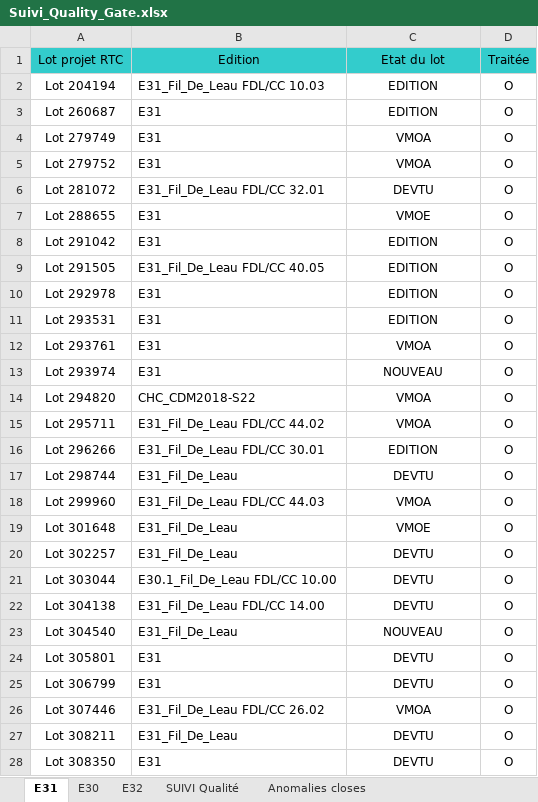
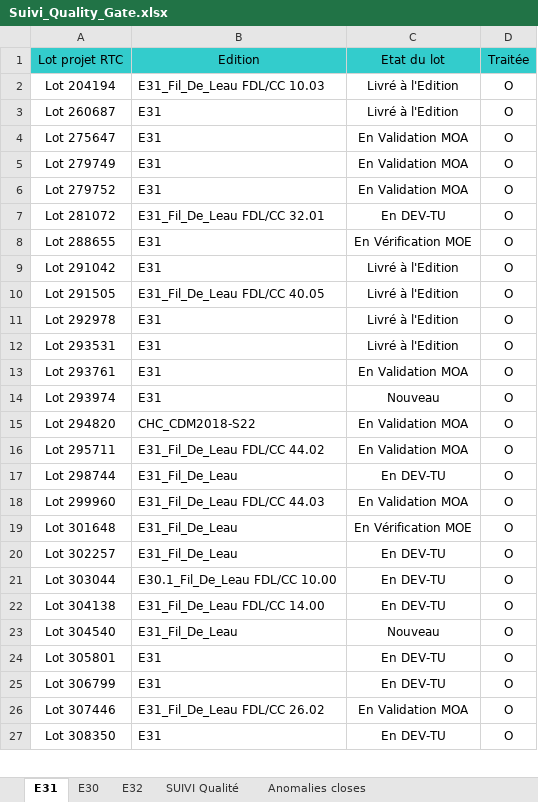
Before and after one commit to Tiggytamal/Redmine, an Excel workbook: SonarLysaFX/Suivi_Quality_Gate.xlsx, sheet E31, drawn as a sheet; only a part is shown; values as stored, in another font and other column widths than the file's, no borders; removed rows and columns are numbered as before the commit, all else as after; the diff covers the shown part only; the diff names each change by its address in the sheet, - before the commit and + after, or states it on an @@ line.

```diff
--- a/SonarLysaFX/Suivi_Quality_Gate.xlsx (sheet E31)
+++ b/SonarLysaFX/Suivi_Quality_Gate.xlsx (sheet E31)
-C2:C3 (Etat du lot): EDITION
+C2:C3 (Etat du lot): Livré à l'Edition
+row 4: Lot 275647 | E31 | En Validation MOA | O
-C5:C6 (Etat du lot): VMOA
+C5:C6 (Etat du lot): En Validation MOA
-C7 (Etat du lot): DEVTU
+C7 (Etat du lot): En DEV-TU
-C8 (Etat du lot): VMOE
+C8 (Etat du lot): En Vérification MOE
-C9:C12 (Etat du lot): EDITION
+C9:C12 (Etat du lot): Livré à l'Edition
-C13 (Etat du lot): VMOA
+C13 (Etat du lot): En Validation MOA
-C14 (Etat du lot): NOUVEAU
+C14 (Etat du lot): Nouveau
-C15:C16 (Etat du lot): VMOA
+C15:C16 (Etat du lot): En Validation MOA
-row 16: Lot 296266 | E31_Fil_De_Leau FDL/CC 30.01 | EDITION | O
-C17 (Etat du lot): DEVTU
+C17 (Etat du lot): En DEV-TU
-C18 (Etat du lot): VMOA
+C18 (Etat du lot): En Validation MOA
-C19 (Etat du lot): VMOE
+C19 (Etat du lot): En Vérification MOE
-C20:C22 (Etat du lot): DEVTU
+C20:C22 (Etat du lot): En DEV-TU
-C23 (Etat du lot): NOUVEAU
+C23 (Etat du lot): Nouveau
-C24:C25 (Etat du lot): DEVTU
+C24:C25 (Etat du lot): En DEV-TU
-C26 (Etat du lot): VMOA
+C26 (Etat du lot): En Validation MOA
-row 27: Lot 308211 | E31_Fil_De_Leau | DEVTU | O
-C27 (Etat du lot): DEVTU
+C27 (Etat du lot): En DEV-TU
```
Also changed, not shown: 8 added rows, 1 removed row and 26 edited cells elsewhere in this sheet, sheet SUIVI Qualité, sheet Anomalies closes, sheet E30, sheet E32, SonarLysaFX/src/resources/Suivi_Quality_GateTest.xlsx, 11 other files.
